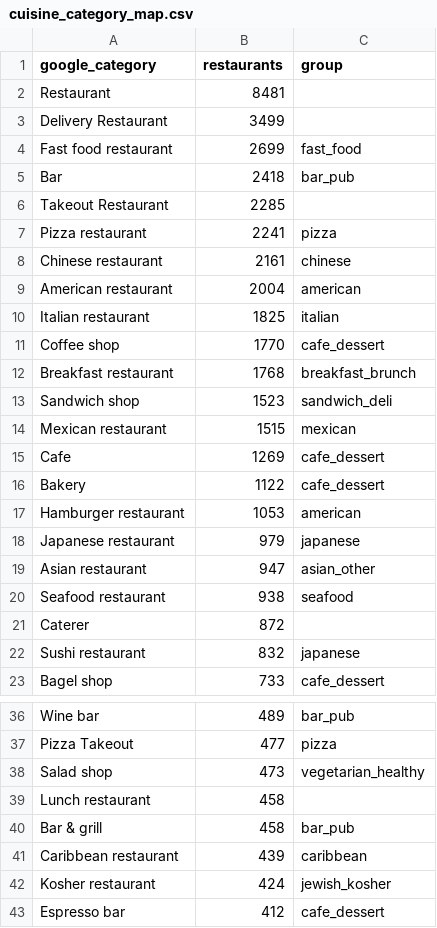
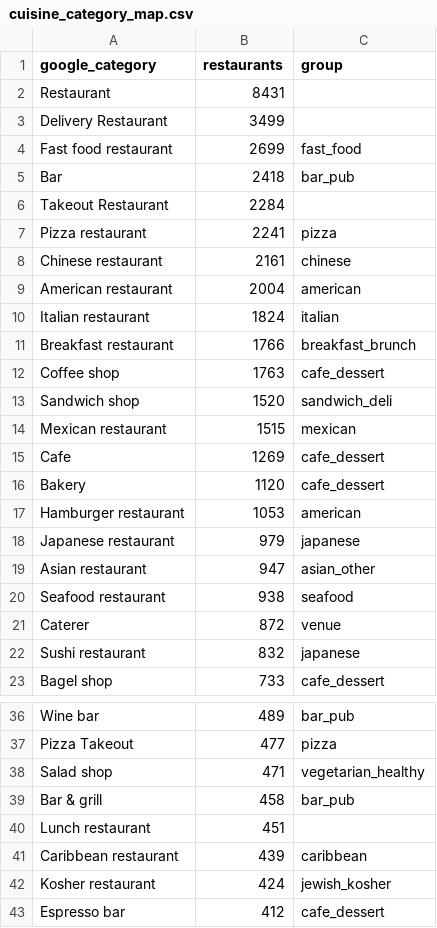
Before and after one commit to fangyu-qu/SteerEats, a CSV file: outputs/cleaning/cuisine_category_map.csv, drawn as a sheet; only a part is shown, gaps mark what is left out; the diff covers the shown part only.

```diff
--- a/outputs/cleaning/cuisine_category_map.csv
+++ b/outputs/cleaning/cuisine_category_map.csv
@@ -1,3 +1,3 @@
 google_category,restaurants,group
-Restaurant,8481,
+Restaurant,8431,
 Delivery Restaurant,3499,
@@ -5,3 +5,3 @@ Fast food restaurant,2699,fast_food
 Bar,2418,bar_pub
-Takeout Restaurant,2285,
+Takeout Restaurant,2284,
 Pizza restaurant,2241,pizza
@@ -9,9 +9,9 @@ Chinese restaurant,2161,chinese
 American restaurant,2004,american
-Italian restaurant,1825,italian
-Coffee shop,1770,cafe_dessert
-Breakfast restaurant,1768,breakfast_brunch
-Sandwich shop,1523,sandwich_deli
+Italian restaurant,1824,italian
+Breakfast restaurant,1766,breakfast_brunch
+Coffee shop,1763,cafe_dessert
+Sandwich shop,1520,sandwich_deli
 Mexican restaurant,1515,mexican
 Cafe,1269,cafe_dessert
-Bakery,1122,cafe_dessert
+Bakery,1120,cafe_dessert
 Hamburger restaurant,1053,american
@@ -20,3 +20,3 @@ Asian restaurant,947,asian_other
 Seafood restaurant,938,seafood
-Caterer,872,
+Caterer,872,venue
 Sushi restaurant,832,japanese
@@ -37,5 +37,5 @@ Wine bar,489,bar_pub
 Pizza Takeout,477,pizza
-Salad shop,473,vegetarian_healthy
-Lunch restaurant,458,
+Salad shop,471,vegetarian_healthy
 Bar & grill,458,bar_pub
+Lunch restaurant,451,
 Caribbean restaurant,439,caribbean
```
Also changed, not shown: 10 added rows, 15 removed rows and 29 edited cells elsewhere in this file, outputs/cleaning/cuisine_groups.csv, 8 other files.
